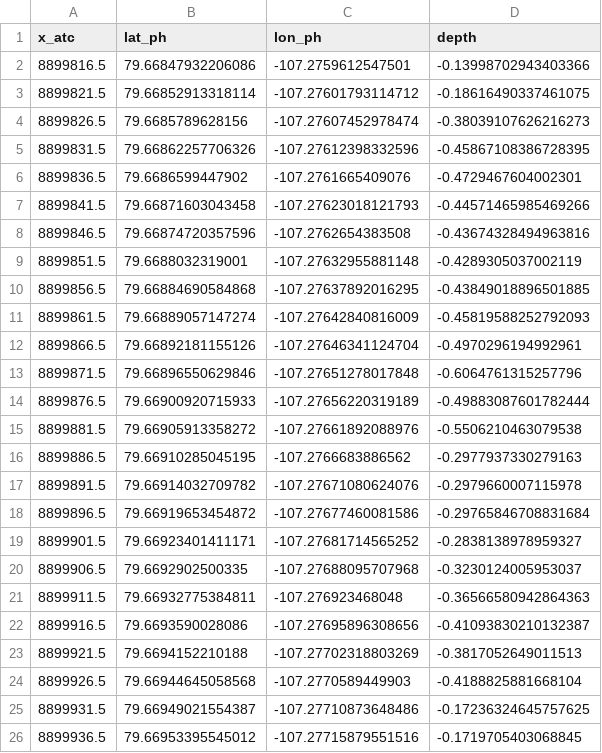
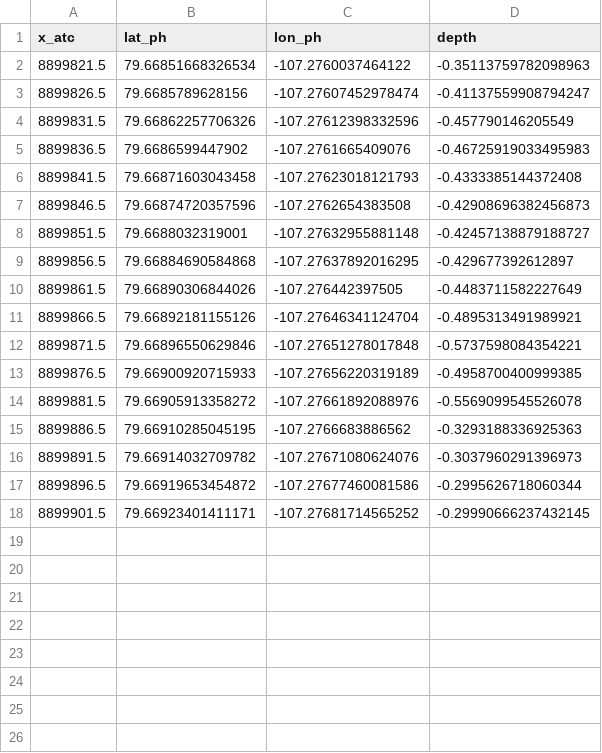
Before and after one commit to holgerlindholm/Fagprojekt_MeltpondsNY, a CSV file: Detected_meltponds/20210706221959_floki/depths/17_ATL03_20210706221959_02031203_006_01_gt3ls_11.csv_depths.csv, drawn as a sheet.

```diff
--- a/Detected_meltponds/20210706221959_floki/depths/17_ATL03_20210706221959_02031203_006_01_gt3ls_11.csv_depths.csv
+++ b/Detected_meltponds/20210706221959_floki/depths/17_ATL03_20210706221959_02031203_006_01_gt3ls_11.csv_depths.csv
@@ -1,26 +1,18 @@
 x_atc,lat_ph,lon_ph,depth
-8899816.5,79.66847932206086,-107.2759612547501,-0.13998702943403366
-8899821.5,79.66852913318114,-107.27601793114712,-0.18616490337461075
-8899826.5,79.6685789628156,-107.27607452978474,-0.38039107626216273
-8899831.5,79.66862257706326,-107.27612398332596,-0.45867108386728395
-8899836.5,79.6686599447902,-107.2761665409076,-0.4729467604002301
-8899841.5,79.66871603043458,-107.27623018121793,-0.44571465985469266
-8899846.5,79.66874720357596,-107.2762654383508,-0.43674328494963816
-8899851.5,79.6688032319001,-107.27632955881148,-0.4289305037002119
-8899856.5,79.66884690584868,-107.27637892016295,-0.43849018896501885
-8899861.5,79.66889057147274,-107.27642840816009,-0.45819588252792093
-8899866.5,79.66892181155126,-107.27646341124704,-0.4970296194992961
-8899871.5,79.66896550629846,-107.27651278017848,-0.6064761315257796
-8899876.5,79.66900920715933,-107.27656220319189,-0.49883087601782444
-8899881.5,79.66905913358272,-107.27661892088976,-0.5506210463079538
-8899886.5,79.66910285045195,-107.2766683886562,-0.2977937330279163
-8899891.5,79.66914032709782,-107.27671080624076,-0.2979660007115978
-8899896.5,79.66919653454872,-107.27677460081586,-0.29765846708831684
-8899901.5,79.66923401411171,-107.27681714565252,-0.2838138978959327
-8899906.5,79.6692902500335,-107.27688095707968,-0.3230124005953037
-8899911.5,79.66932775384811,-107.276923468048,-0.36566580942864363
-8899916.5,79.6693590028086,-107.27695896308656,-0.41093830210132387
-8899921.5,79.6694152210188,-107.27702318803269,-0.3817052649011513
-8899926.5,79.66944645058568,-107.2770589449903,-0.4188825881668104
-8899931.5,79.66949021554387,-107.27710873648486,-0.17236324645757625
-8899936.5,79.66953395545012,-107.27715879551516,-0.1719705403068845
+8899821.5,79.66851668326534,-107.2760037464122,-0.35113759782098963
+8899826.5,79.6685789628156,-107.27607452978474,-0.41137559908794247
+8899831.5,79.66862257706326,-107.27612398332596,-0.457790146205549
+8899836.5,79.6686599447902,-107.2761665409076,-0.46725919033495983
+8899841.5,79.66871603043458,-107.27623018121793,-0.4333385144372408
+8899846.5,79.66874720357596,-107.2762654383508,-0.42908696382456873
+8899851.5,79.6688032319001,-107.27632955881148,-0.42457138879188727
+8899856.5,79.66884690584868,-107.27637892016295,-0.429677392612897
+8899861.5,79.66890306844026,-107.276442397505,-0.4483711582227649
+8899866.5,79.66892181155126,-107.27646341124704,-0.4895313491989921
+8899871.5,79.66896550629846,-107.27651278017848,-0.5737598084354221
+8899876.5,79.66900920715933,-107.27656220319189,-0.4958700400999385
+8899881.5,79.66905913358272,-107.27661892088976,-0.5569099545526078
+8899886.5,79.66910285045195,-107.2766683886562,-0.3293188336925363
+8899891.5,79.66914032709782,-107.27671080624076,-0.3037960291396973
+8899896.5,79.66919653454872,-107.27677460081586,-0.2995626718060344
+8899901.5,79.66923401411171,-107.27681714565252,-0.29990666237432145
```
Also changed, not shown: Detected_meltponds/20210706221959_floki/depths/1_ATL03_20210706221959_02031203_006_01_gt1ls_9.csv_depths.csv, 10 other files.
